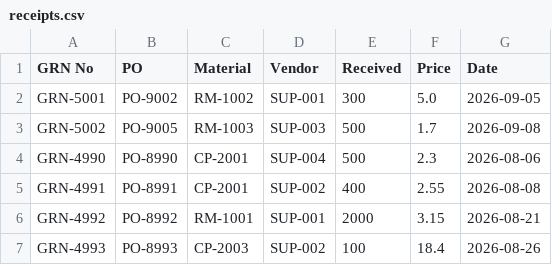
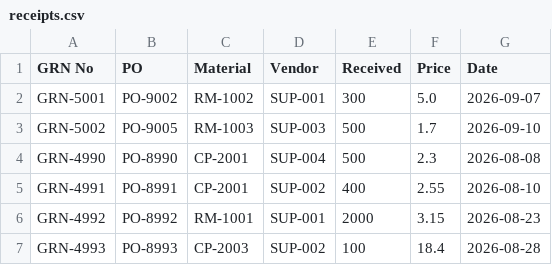
Before and after one commit to superstarrohit/RRG-SCM, a CSV file: backend/sample_data/receipts.csv, drawn as a sheet.

```diff
--- a/backend/sample_data/receipts.csv
+++ b/backend/sample_data/receipts.csv
@@ -1,7 +1,7 @@
 GRN No,PO,Material,Vendor,Received,Price,Date
-GRN-5001,PO-9002,RM-1002,SUP-001,300,5.0,2026-09-05
-GRN-5002,PO-9005,RM-1003,SUP-003,500,1.7,2026-09-08
-GRN-4990,PO-8990,CP-2001,SUP-004,500,2.3,2026-08-06
-GRN-4991,PO-8991,CP-2001,SUP-002,400,2.55,2026-08-08
-GRN-4992,PO-8992,RM-1001,SUP-001,2000,3.15,2026-08-21
-GRN-4993,PO-8993,CP-2003,SUP-002,100,18.4,2026-08-26
+GRN-5001,PO-9002,RM-1002,SUP-001,300,5.0,2026-09-07
+GRN-5002,PO-9005,RM-1003,SUP-003,500,1.7,2026-09-10
+GRN-4990,PO-8990,CP-2001,SUP-004,500,2.3,2026-08-08
+GRN-4991,PO-8991,CP-2001,SUP-002,400,2.55,2026-08-10
+GRN-4992,PO-8992,RM-1001,SUP-001,2000,3.15,2026-08-23
+GRN-4993,PO-8993,CP-2003,SUP-002,100,18.4,2026-08-28
```
Also changed, not shown: backend/sample_data/demand.csv, backend/sample_data/movements.csv, 23 other files.
